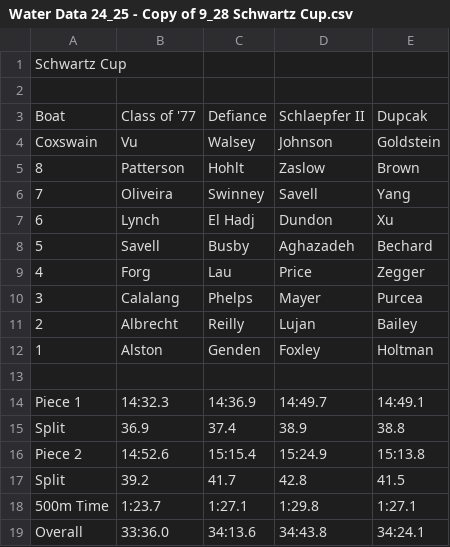
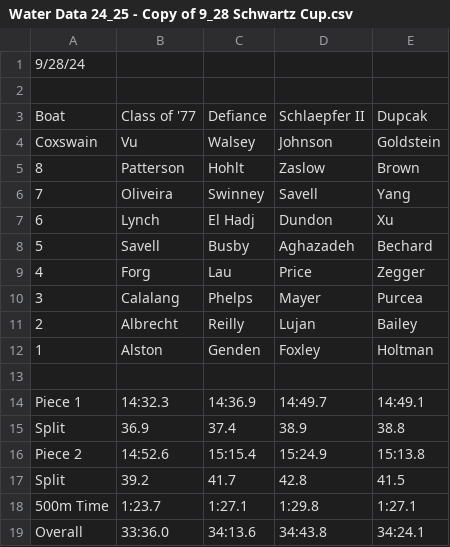
Before and after one commit to pjr2359/rowing-analytics, a CSV file: data/Water Data 24_25 - Copy of 9_28 Schwartz Cup.csv, drawn as a sheet.

```diff
--- a/data/Water Data 24_25 - Copy of 9_28 Schwartz Cup.csv
+++ b/data/Water Data 24_25 - Copy of 9_28 Schwartz Cup.csv
@@ -1,2 +1,2 @@
-Schwartz Cup,,,,
+9/28/24,,,,
 ,,,,
```
Also changed, not shown: 4 other files.
